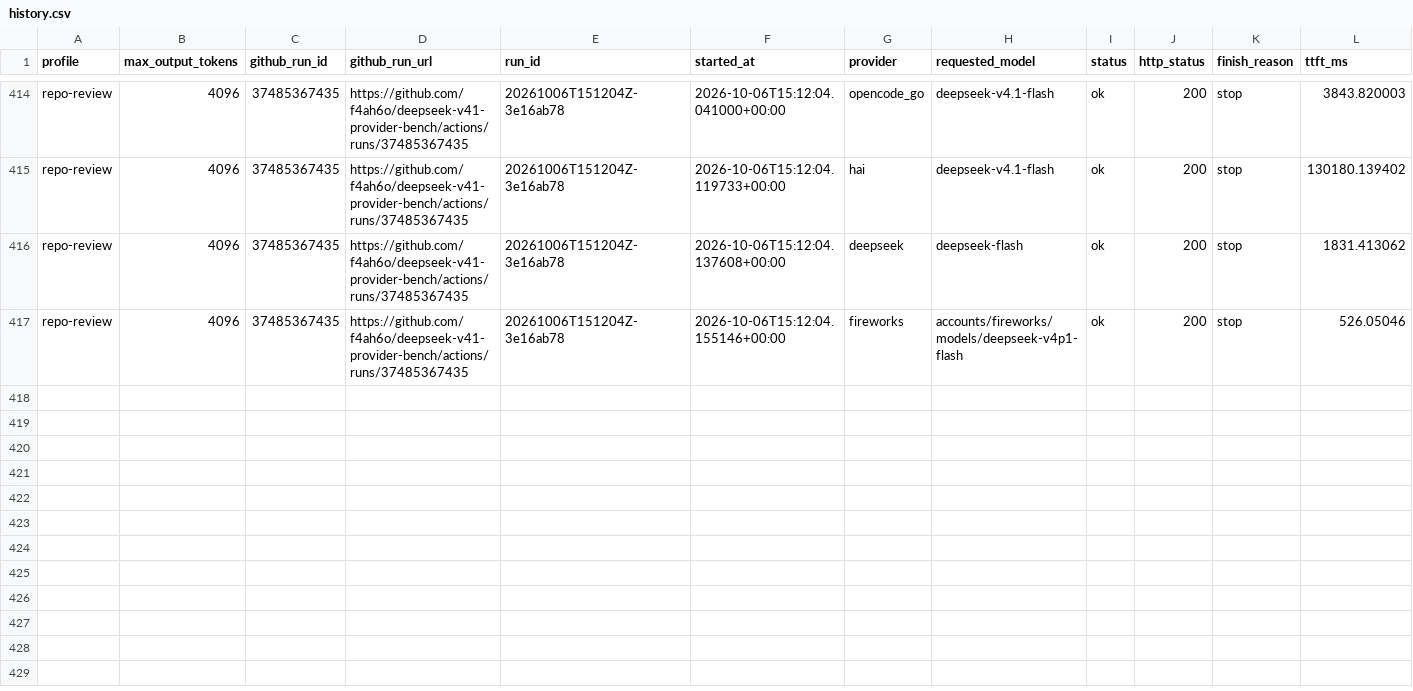
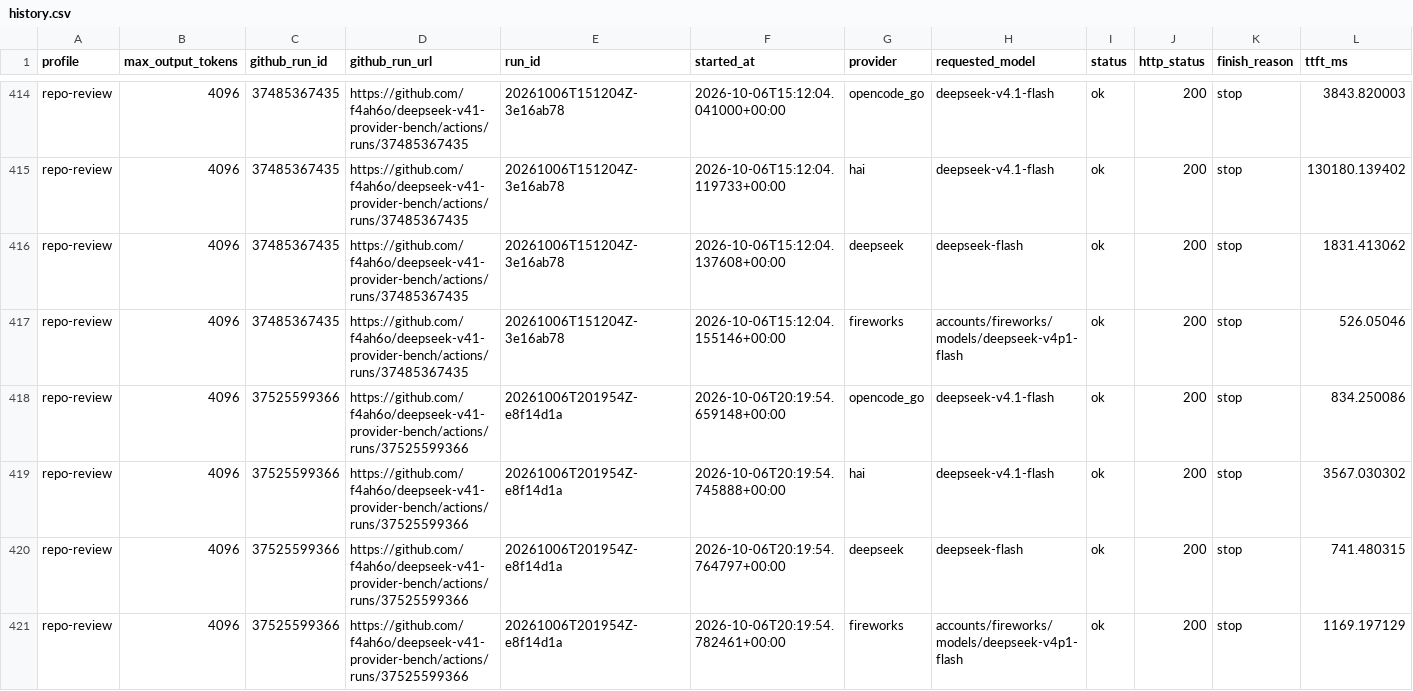
Before and after one commit to f4ah6o/deepseek-v41-provider-bench, a CSV file: data/history.csv, drawn as a sheet; only a part is shown, gaps mark what is left out; rows hold the shown columns only; the diff names each change by its address in the sheet, - before the commit and + after, or states it on an @@ line.

```diff
--- a/data/history.csv
+++ b/data/history.csv
+row 418: repo-review | 4096 | 37525599366 | https://github.com/f4ah6o/deepseek-v41-provider-bench/actions/runs/37525599366 | 20261006T201954Z-e8f14d1a | 2026-10-06T20:19:54.659148+00:00 | opencode_go | deepseek-v4.1-flash | ok | 200 | stop | 834.250086
+row 419: repo-review | 4096 | 37525599366 | https://github.com/f4ah6o/deepseek-v41-provider-bench/actions/runs/37525599366 | 20261006T201954Z-e8f14d1a | 2026-10-06T20:19:54.745888+00:00 | hai | deepseek-v4.1-flash | ok | 200 | stop | 3567.030302
+row 420: repo-review | 4096 | 37525599366 | https://github.com/f4ah6o/deepseek-v41-provider-bench/actions/runs/37525599366 | 20261006T201954Z-e8f14d1a | 2026-10-06T20:19:54.764797+00:00 | deepseek | deepseek-flash | ok | 200 | stop | 741.480315
+row 421: repo-review | 4096 | 37525599366 | https://github.com/f4ah6o/deepseek-v41-provider-bench/actions/runs/37525599366 | 20261006T201954Z-e8f14d1a | 2026-10-06T20:19:54.782461+00:00 | fireworks | accounts/fireworks/models/deepseek-v4p1-flash | ok | 200 | stop | 1169.197129
```
Also changed, not shown: 1 other file.
